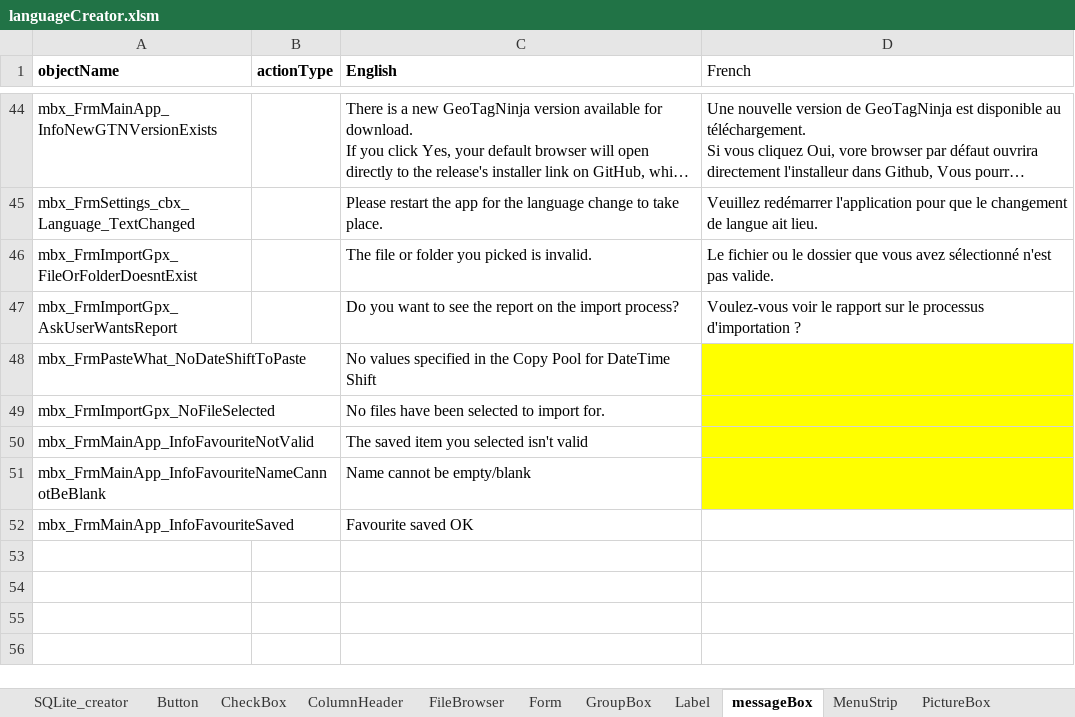
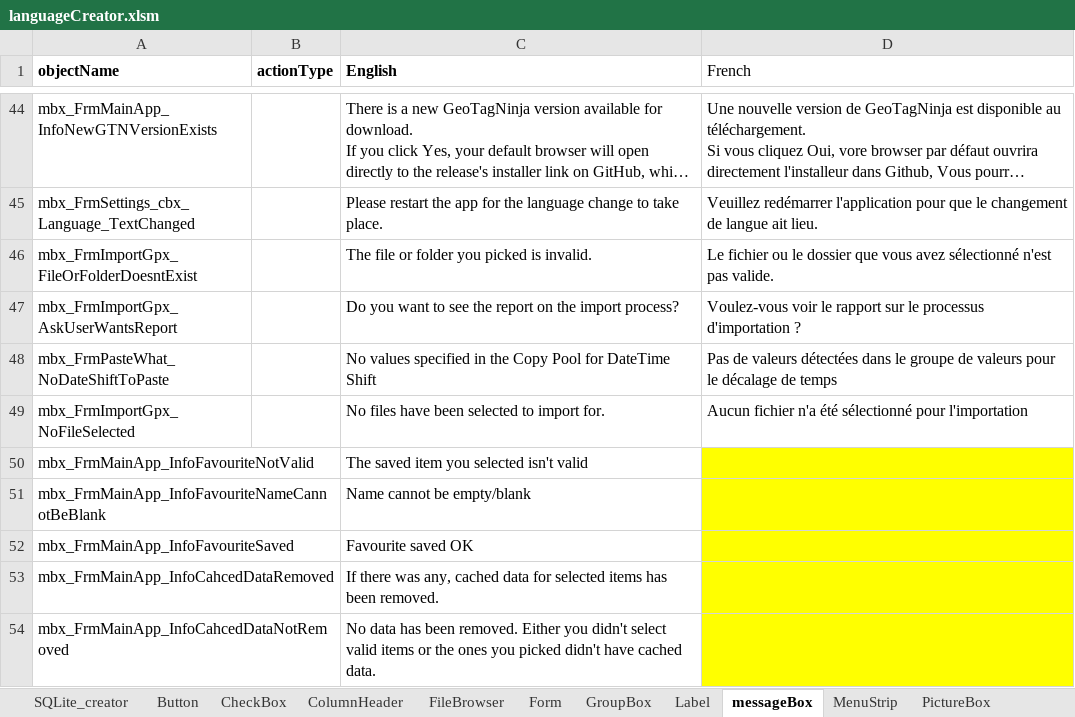
Before and after one commit to nemethviktor/GeoTagNinja, an Excel workbook: extraFiles/languageCreator.xlsm, sheet messageBox, drawn as a sheet; only a part is shown, gaps mark what is left out; long unchanged cells end in …; values as stored, in another font and other column widths than the file's, no borders; the diff names each change by its address in the sheet, - before the commit and + after, or states it on an @@ line.

```diff
--- a/extraFiles/languageCreator.xlsm (sheet messageBox)
+++ b/extraFiles/languageCreator.xlsm (sheet messageBox)
-D48 (French): (empty)
+D48 (French): Pas de valeurs détectées dans le groupe de valeurs pour le décalage de temps
-D48:D49 fill: #FFFF00
+D48:D49 fill: none
-D49 (French): (empty)
+D49 (French): Aucun fichier n'a été sélectionné pour l'importation
-D52 fill: none
+D52 fill: #FFFF00
+row 53: mbx_FrmMainApp_InfoCahcedDataRemoved |  | If there was any, cached data for selected items has been removed.
+row 54: mbx_FrmMainApp_InfoCahcedDataNotRemoved |  | No data has been removed. Either you didn't select valid items or the ones you picked didn't have cached data.
```
Also changed, not shown: sheet Label, sheet CheckBox, sheet ToolStripMenuItem, sheet PictureBox, 27 other files.
